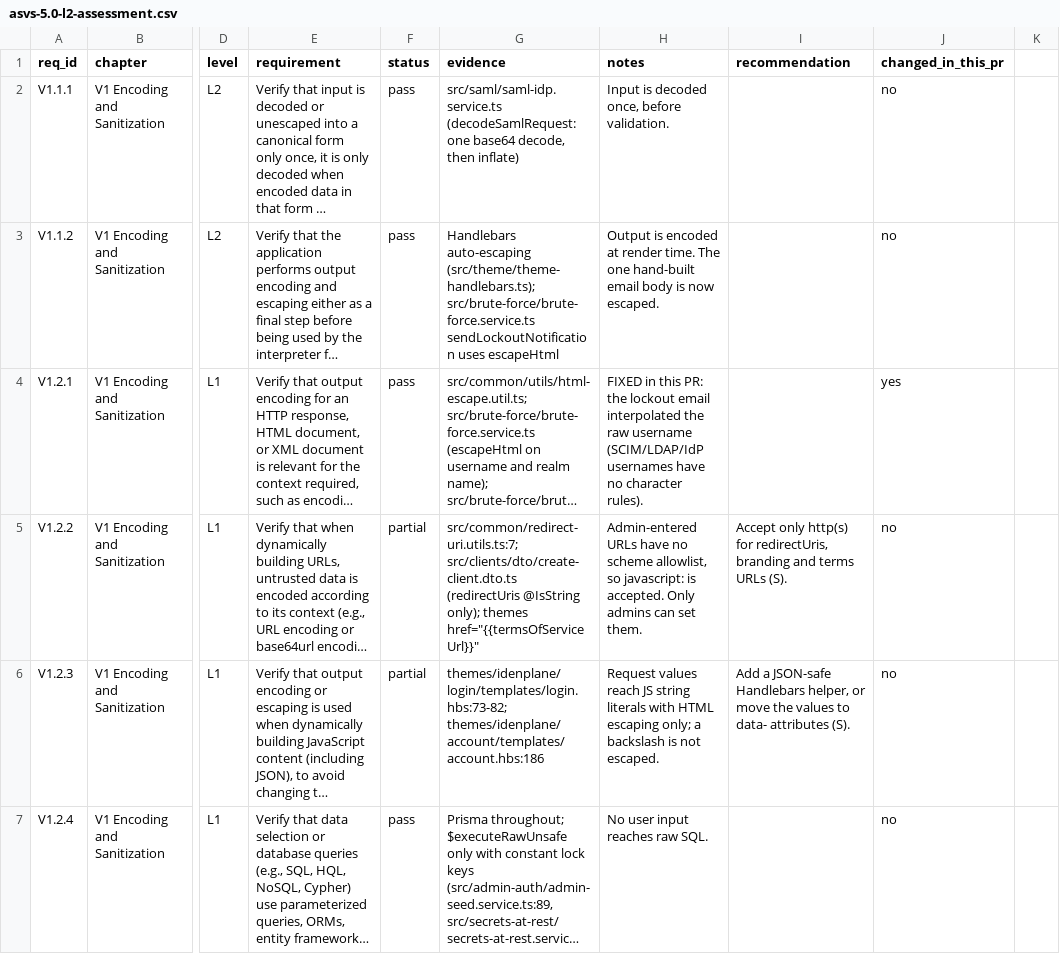
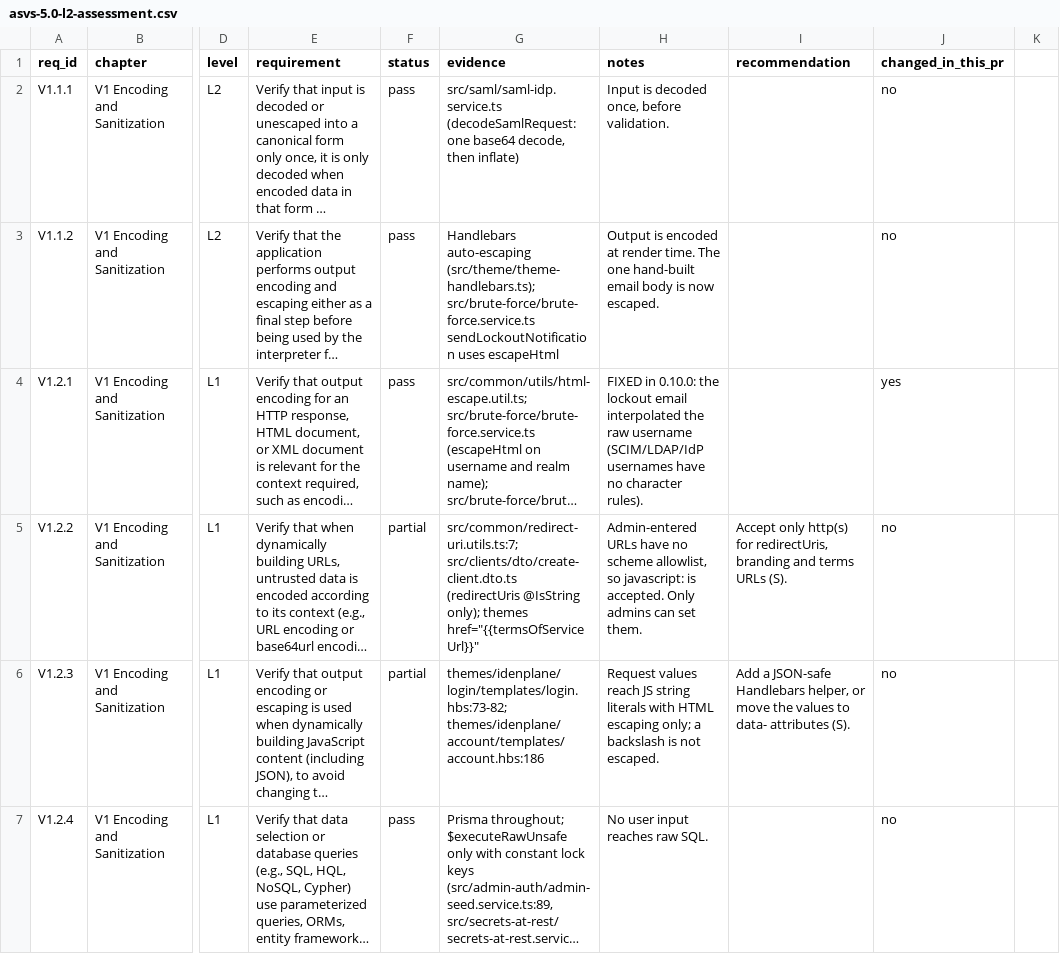
Before and after one commit to idenplane/idenplane, a CSV file: docs/static/security/asvs-5.0-l2-assessment.csv, drawn as a sheet; only a part is shown, gaps mark what is left out; long unchanged cells end in …; the diff covers the shown part only; the diff names each change by its address in the sheet, - before the commit and + after, or states it on an @@ line.

```diff
--- a/docs/static/security/asvs-5.0-l2-assessment.csv
+++ b/docs/static/security/asvs-5.0-l2-assessment.csv
-H4 (notes): FIXED in this PR: the lockout…
+H4 (notes): FIXED in 0.10.0: the lockout…
```
Also changed, not shown: 6 edited cells elsewhere in this file, 7 other files.
